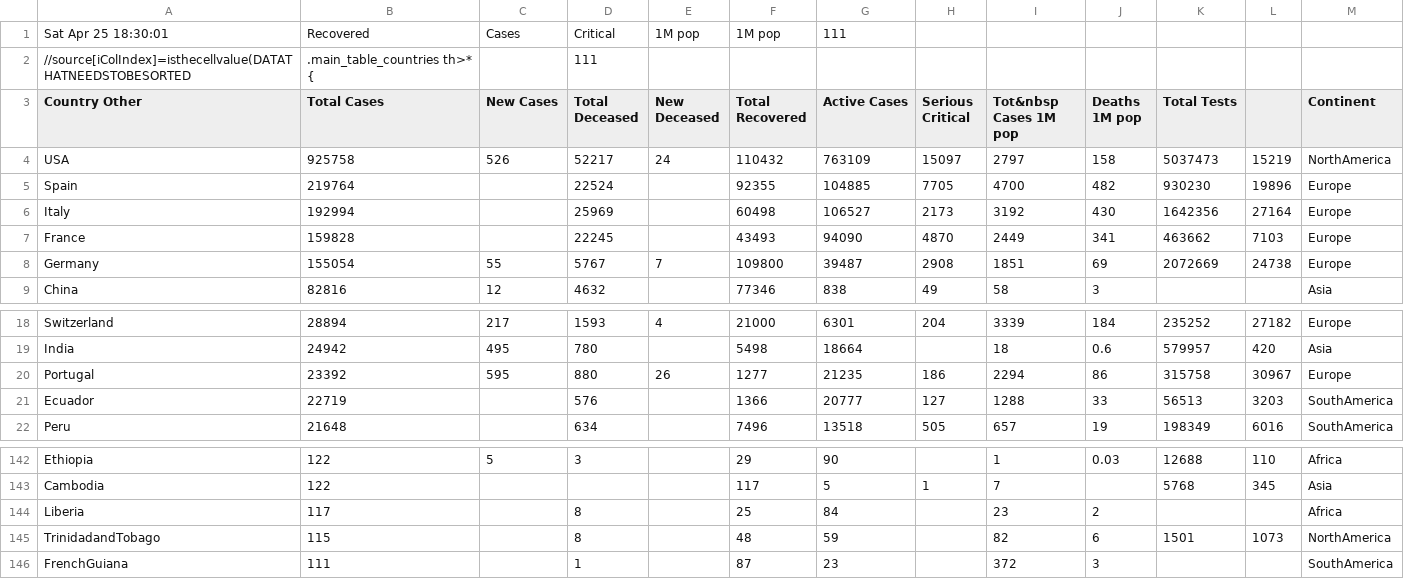
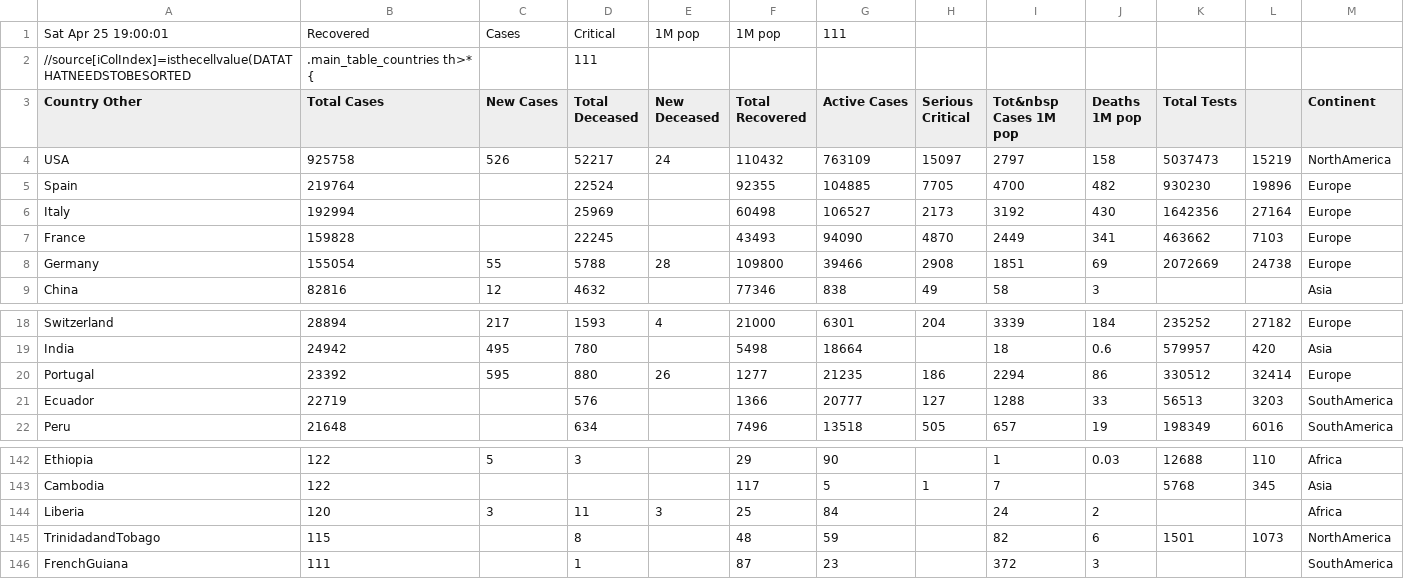
Before and after one commit to hemantaduwarah1/data, a CSV file: data.csv, drawn as a sheet; only a part is shown, gaps mark what is left out; the diff covers the shown part only; the diff names each change by its address in the sheet, - before the commit and + after, or states it on an @@ line.

```diff
--- a/data.csv
+++ b/data.csv
-A1 (Country Other): Sat Apr 25 18:30:01
+A1 (Country Other): Sat Apr 25 19:00:01
-D8 (Total Deceased): 5767
+D8 (Total Deceased): 5788
-E8 (New Deceased): 7
+E8 (New Deceased): 28
-G8 (Active Cases): 39487
+G8 (Active Cases): 39466
-K20 (Total Tests): 315758
+K20 (Total Tests): 330512
-L20: 30967
+L20: 32414
-B144 (Total Cases): 117
+B144 (Total Cases): 120
-C144 (New Cases): (empty)
+C144 (New Cases): 3
-D144 (Total Deceased): 8
+D144 (Total Deceased): 11
-E144 (New Deceased): (empty)
+E144 (New Deceased): 3
-I144 (Tot&nbsp Cases 1M pop): 23
+I144 (Tot&nbsp Cases 1M pop): 24
```
Also changed, not shown: 2 added rows, 2 removed rows and 29 edited cells elsewhere in this file.
